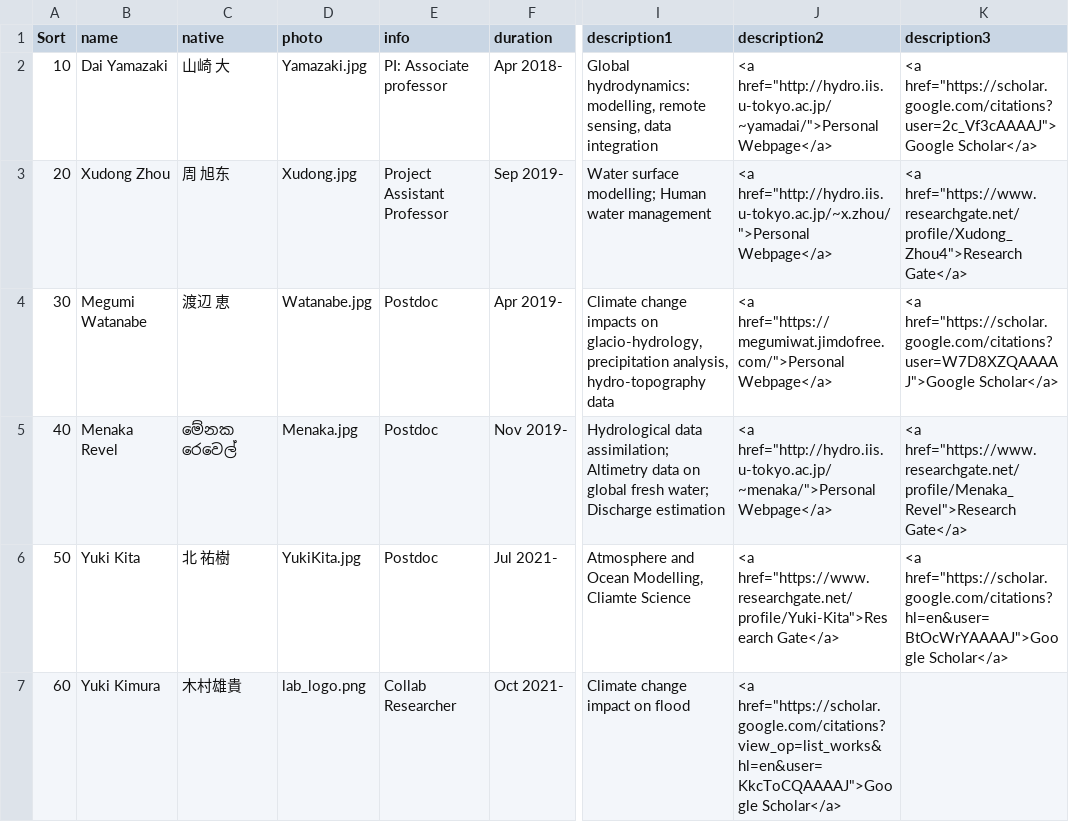
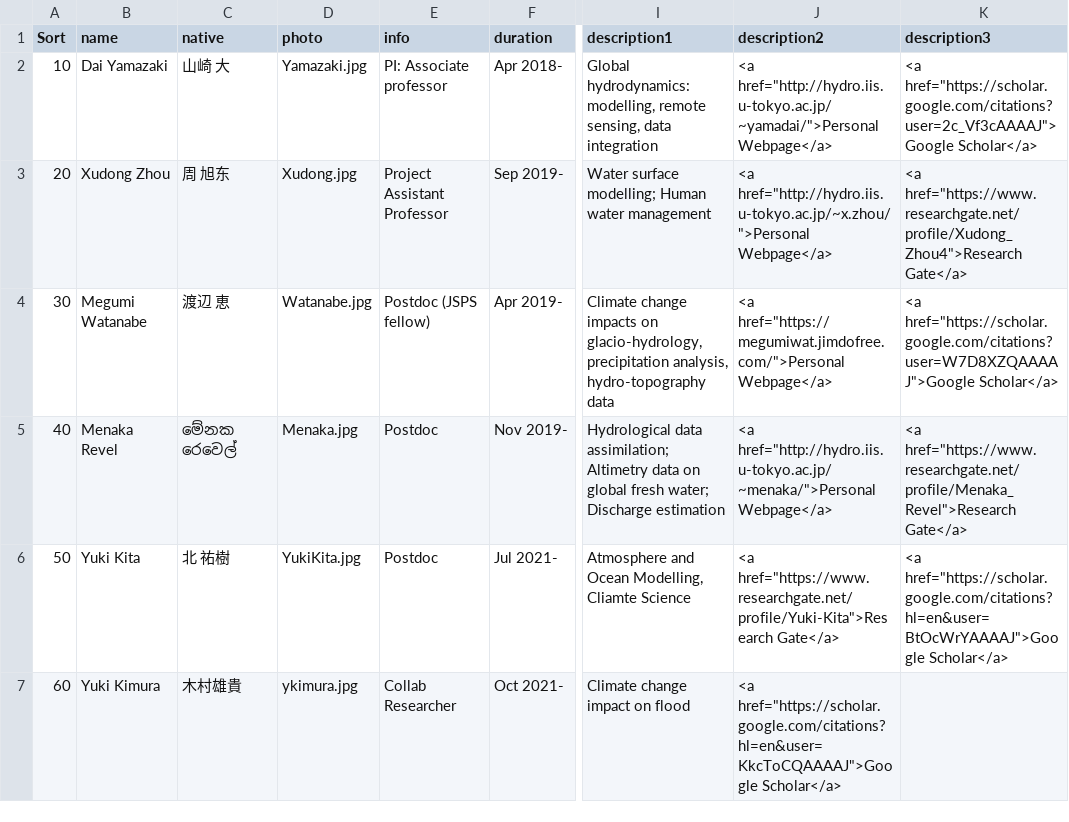
Before and after one commit to yjshen2022/Youjiangwebsite.github.io, a CSV file: _data/team_member.csv, drawn as a sheet; only a part is shown, gaps mark what is left out; the diff covers the shown part only; the diff names each change by its address in the sheet, - before the commit and + after, or states it on an @@ line.

```diff
--- a/_data/team_member.csv
+++ b/_data/team_member.csv
-E4 (info): Postdoc
+E4 (info): Postdoc (JSPS fellow)
-D7 (photo): lab_logo.png
+D7 (photo): ykimura.jpg
-J7 (description2): <a href="https://scholar.google.com/citations?view_op=list_works&hl=en&user=KkcToCQAAAAJ">Google Scholar</a>
+J7 (description2): <a href="https://scholar.google.com/citations?hl=en&user=KkcToCQAAAAJ">Google Scholar</a>
```
Also changed, not shown: 2 added rows and 6 edited cells elsewhere in this file, _data/former_student.csv, _data/student_thesis.csv, 7 other files.
